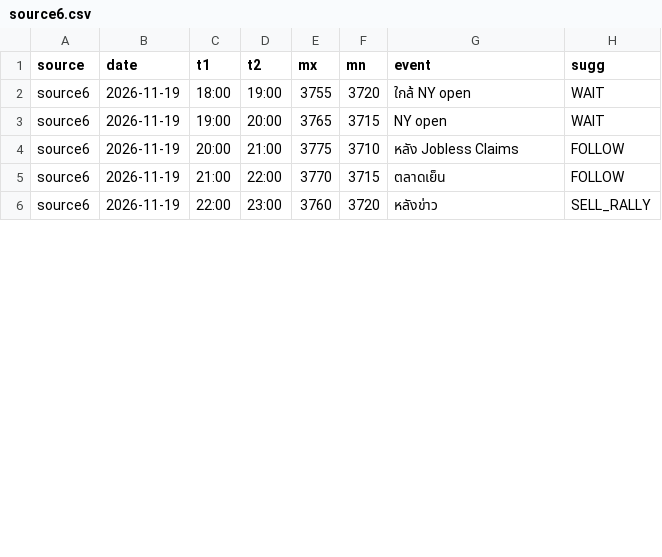
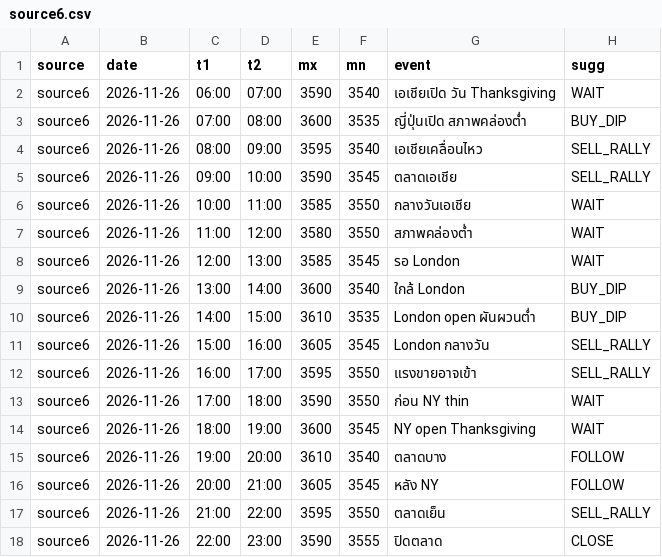
Before and after one commit to seksanta/chart, a CSV file: source6.csv, drawn as a sheet; only a part is shown; the diff covers the shown part only.

```diff
--- a/source6.csv
+++ b/source6.csv
@@ -1,6 +1,18 @@
 source,date,t1,t2,mx,mn,event,sugg
-source6,2026-11-19,18:00,19:00,3755,3720,ใกล้ NY open,WAIT
-source6,2026-11-19,19:00,20:00,3765,3715,NY open,WAIT
-source6,2026-11-19,20:00,21:00,3775,3710,หลัง Jobless Claims,FOLLOW
-source6,2026-11-19,21:00,22:00,3770,3715,ตลาดเย็น,FOLLOW
-source6,2026-11-19,22:00,23:00,3760,3720,หลังข่าว,SELL_RALLY
+source6,2026-11-26,06:00,07:00,3590,3540,เอเชียเปิด วัน Thanksgiving,WAIT
+source6,2026-11-26,07:00,08:00,3600,3535,ญี่ปุ่นเปิด สภาพคล่องต่ำ,BUY_DIP
+source6,2026-11-26,08:00,09:00,3595,3540,เอเชียเคลื่อนไหว,SELL_RALLY
+source6,2026-11-26,09:00,10:00,3590,3545,ตลาดเอเชีย,SELL_RALLY
+source6,2026-11-26,10:00,11:00,3585,3550,กลางวันเอเชีย,WAIT
+source6,2026-11-26,11:00,12:00,3580,3550,สภาพคล่องต่ำ,WAIT
+source6,2026-11-26,12:00,13:00,3585,3545,รอ London,WAIT
+source6,2026-11-26,13:00,14:00,3600,3540,ใกล้ London,BUY_DIP
+source6,2026-11-26,14:00,15:00,3610,3535,London open ผันผวนต่ำ,BUY_DIP
+source6,2026-11-26,15:00,16:00,3605,3545,London กลางวัน,SELL_RALLY
+source6,2026-11-26,16:00,17:00,3595,3550,แรงขายอาจเข้า,SELL_RALLY
+source6,2026-11-26,17:00,18:00,3590,3550,ก่อน NY thin,WAIT
+source6,2026-11-26,18:00,19:00,3600,3545,NY open Thanksgiving,WAIT
+source6,2026-11-26,19:00,20:00,3610,3540,ตลาดบาง,FOLLOW
+source6,2026-11-26,20:00,21:00,3605,3545,หลัง NY,FOLLOW
+source6,2026-11-26,21:00,22:00,3595,3550,ตลาดเย็น,SELL_RALLY
+source6,2026-11-26,22:00,23:00,3590,3555,ปิดตลาด,CLOSE
```
Also changed, not shown: 22 edited cells elsewhere in this file, source1.csv, source2.csv, 4 other files.
